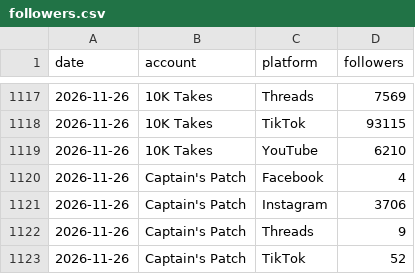
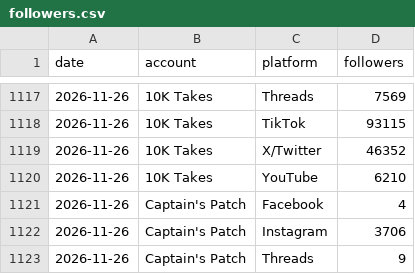
Before and after one commit to 10000takes/10k-hub, a CSV file: followers.csv, drawn as a sheet; only a part is shown, gaps mark what is left out; the shorter side is filled out with more unchanged rows; the diff names each change by its address in the sheet, - before the commit and + after, or states it on an @@ line.

```diff
--- a/followers.csv
+++ b/followers.csv
+row 1119: 2026-11-26 | 10K Takes | X/Twitter | 46352
```
